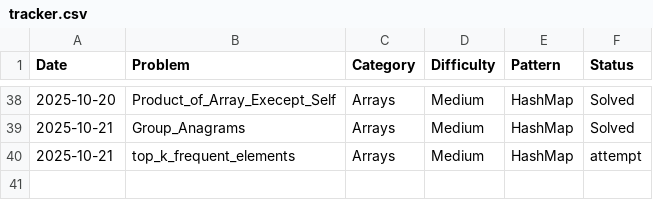
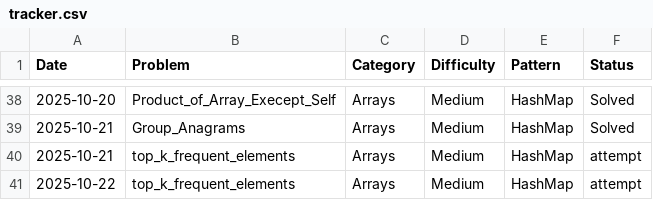
Before and after one commit to freddxworld/leetcode_progress, a CSV file: tracker.csv, drawn as a sheet; only a part is shown, gaps mark what is left out; the diff names each change by its address in the sheet, - before the commit and + after, or states it on an @@ line.

Commit message:
[Attempt] Arrays - top k frequent elemnents : almost have it {HashMap}

```diff
--- a/tracker.csv
+++ b/tracker.csv
+row 41: 2025-10-22 | top_k_frequent_elements | Arrays | Medium | HashMap | attempt
```
